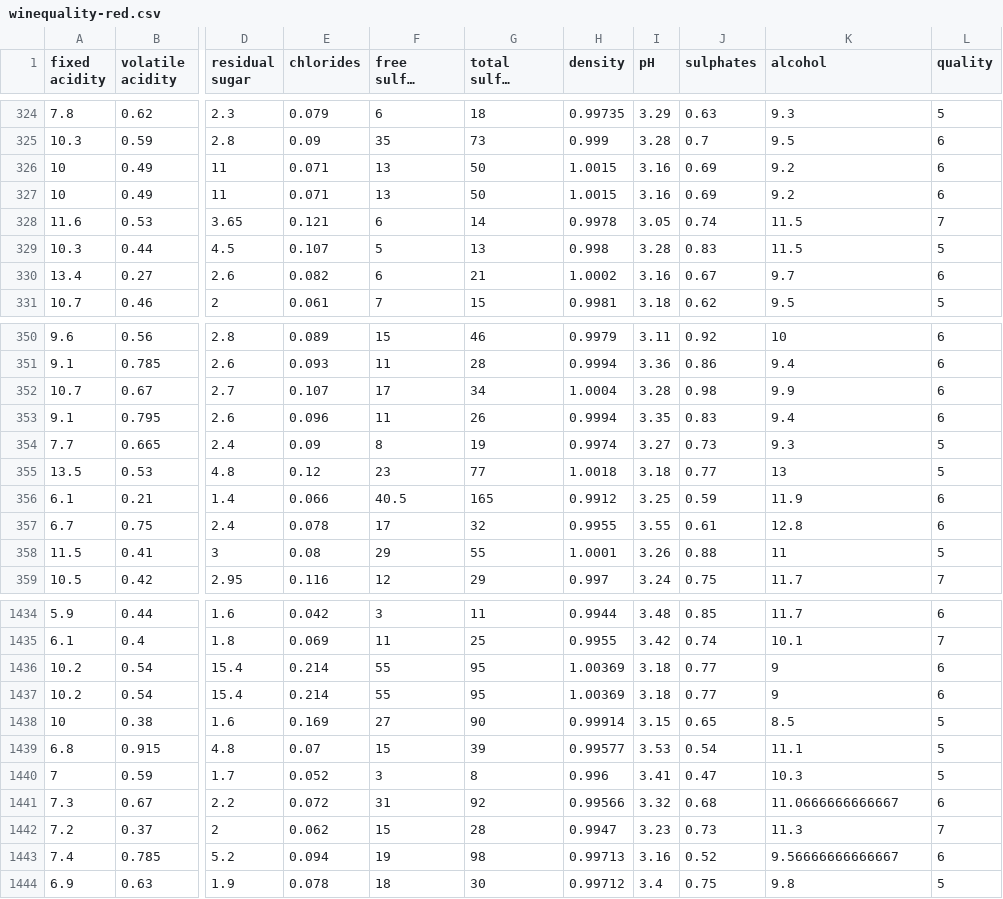
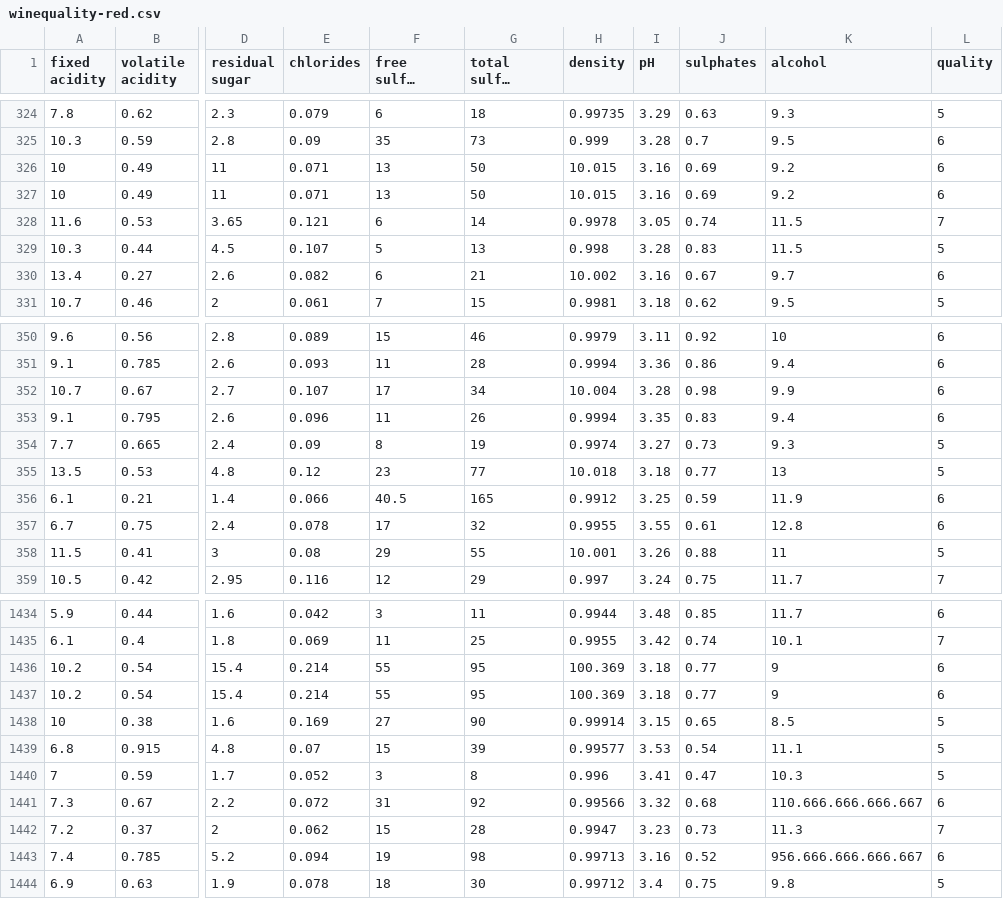
Before and after one commit to OsvalCal/TIA, a CSV file: winequality-red.csv, drawn as a sheet; only a part is shown, gaps mark what is left out; long unchanged cells end in …; the diff covers the shown part only; the diff names each change by its address in the sheet, - before the commit and + after, or states it on an @@ line.

```diff
--- a/winequality-red.csv
+++ b/winequality-red.csv
-H326:H327 (density): 1.0015
+H326:H327 (density): 10.015
-H330 (density): 1.0002
+H330 (density): 10.002
-H352 (density): 1.0004
+H352 (density): 10.004
-H355 (density): 1.0018
+H355 (density): 10.018
-H358 (density): 1.0001
+H358 (density): 10.001
-H1436:H1437 (density): 1.00369
+H1436:H1437 (density): 100.369
-K1441 (alcohol): 11.0666666666667
+K1441 (alcohol): 110.666.666.666.667
-K1443 (alcohol): 9.56666666666667
+K1443 (alcohol): 956.666.666.666.667
```
Also changed, not shown: 61 edited cells elsewhere in this file, 1 other file.
